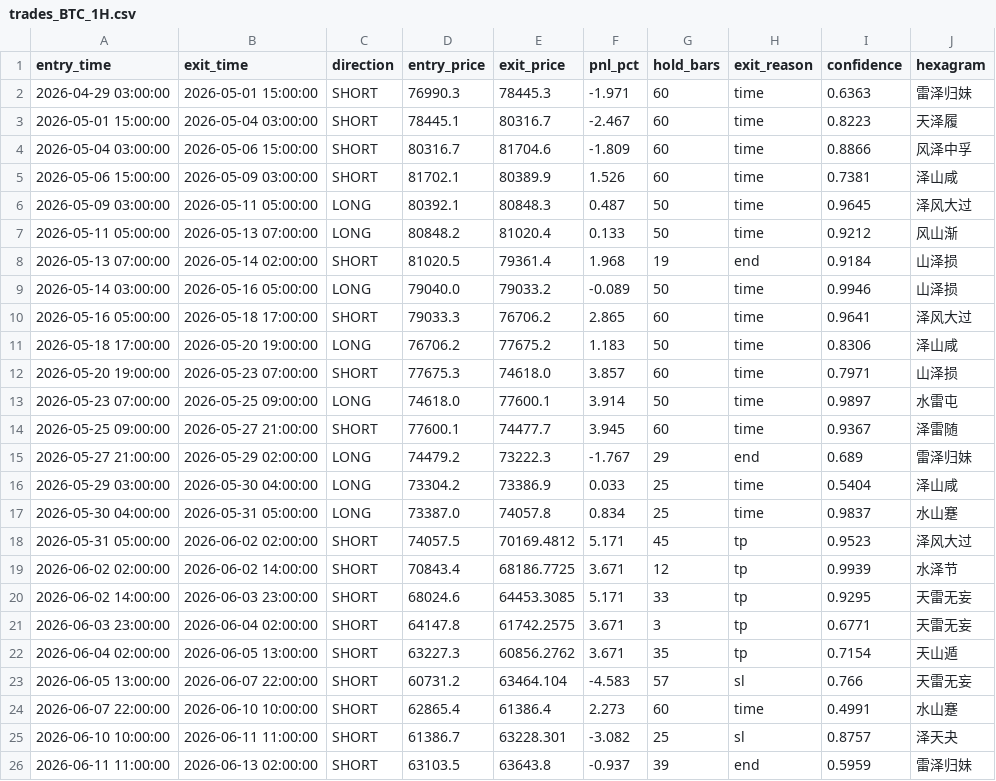
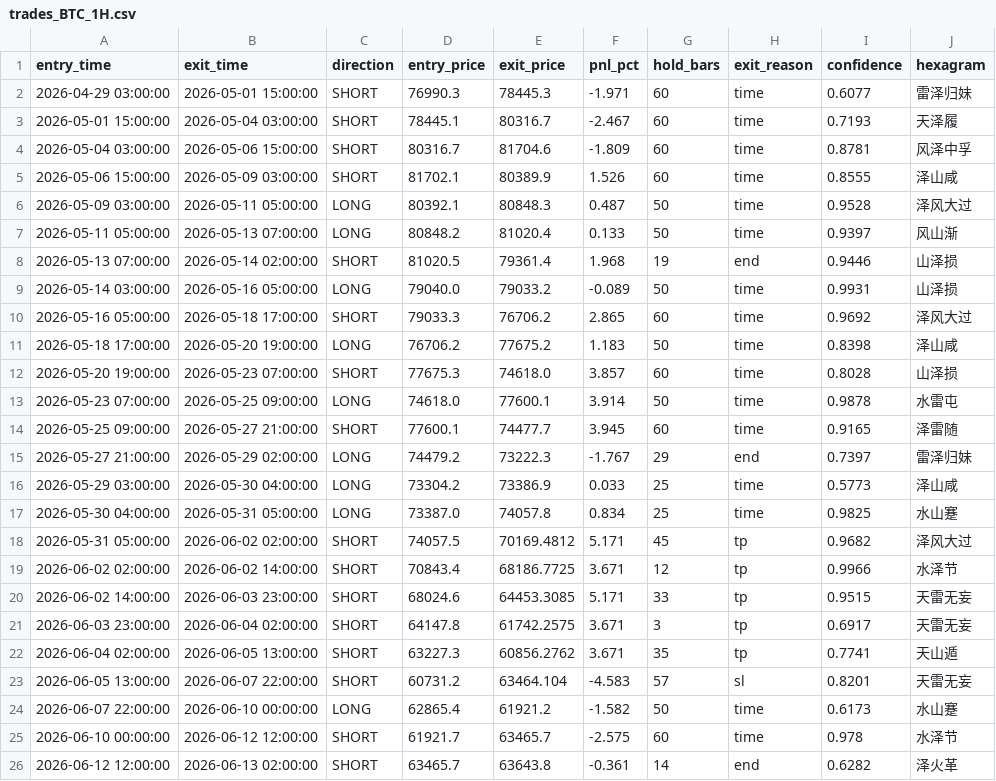
Before and after one commit to yunya1991/Dreambuddy-V2, a CSV file: 11-易经推理系统/data/bcrm2_phase0/trades_BTC_1H.csv, drawn as a sheet; only a part is shown; the diff covers the shown part only.

```diff
--- a/11-易经推理系统/data/bcrm2_phase0/trades_BTC_1H.csv
+++ b/11-易经推理系统/data/bcrm2_phase0/trades_BTC_1H.csv
@@ -1,26 +1,26 @@
 entry_time,exit_time,direction,entry_price,exit_price,pnl_pct,hold_bars,exit_reason,confidence,hexagram
-2026-04-29 03:00:00,2026-05-01 15:00:00,SHORT,76990.3,78445.3,-1.971,60,time,0.6363,雷泽归妹
-2026-05-01 15:00:00,2026-05-04 03:00:00,SHORT,78445.1,80316.7,-2.467,60,time,0.8223,天泽履
-2026-05-04 03:00:00,2026-05-06 15:00:00,SHORT,80316.7,81704.6,-1.809,60,time,0.8866,风泽中孚
-2026-05-06 15:00:00,2026-05-09 03:00:00,SHORT,81702.1,80389.9,1.526,60,time,0.7381,泽山咸
-2026-05-09 03:00:00,2026-05-11 05:00:00,LONG,80392.1,80848.3,0.487,50,time,0.9645,泽风大过
-2026-05-11 05:00:00,2026-05-13 07:00:00,LONG,80848.2,81020.4,0.133,50,time,0.9212,风山渐
-2026-05-13 07:00:00,2026-05-14 02:00:00,SHORT,81020.5,79361.4,1.968,19,end,0.9184,山泽损
-2026-05-14 03:00:00,2026-05-16 05:00:00,LONG,79040.0,79033.2,-0.089,50,time,0.9946,山泽损
-2026-05-16 05:00:00,2026-05-18 17:00:00,SHORT,79033.3,76706.2,2.865,60,time,0.9641,泽风大过
-2026-05-18 17:00:00,2026-05-20 19:00:00,LONG,76706.2,77675.2,1.183,50,time,0.8306,泽山咸
-2026-05-20 19:00:00,2026-05-23 07:00:00,SHORT,77675.3,74618.0,3.857,60,time,0.7971,山泽损
-2026-05-23 07:00:00,2026-05-25 09:00:00,LONG,74618.0,77600.1,3.914,50,time,0.9897,水雷屯
-2026-05-25 09:00:00,2026-05-27 21:00:00,SHORT,77600.1,74477.7,3.945,60,time,0.9367,泽雷随
-2026-05-27 21:00:00,2026-05-29 02:00:00,LONG,74479.2,73222.3,-1.767,29,end,0.689,雷泽归妹
-2026-05-29 03:00:00,2026-05-30 04:00:00,LONG,73304.2,73386.9,0.033,25,time,0.5404,泽山咸
-2026-05-30 04:00:00,2026-05-31 05:00:00,LONG,73387.0,74057.8,0.834,25,time,0.9837,水山蹇
-2026-05-31 05:00:00,2026-06-02 02:00:00,SHORT,74057.5,70169.4812,5.171,45,tp,0.9523,泽风大过
-2026-06-02 02:00:00,2026-06-02 14:00:00,SHORT,70843.4,68186.7725,3.671,12,tp,0.9939,水泽节
-2026-06-02 14:00:00,2026-06-03 23:00:00,SHORT,68024.6,64453.3085,5.171,33,tp,0.9295,天雷无妄
-2026-06-03 23:00:00,2026-06-04 02:00:00,SHORT,64147.8,61742.2575,3.671,3,tp,0.6771,天雷无妄
-2026-06-04 02:00:00,2026-06-05 13:00:00,SHORT,63227.3,60856.2762,3.671,35,tp,0.7154,天山遁
-2026-06-05 13:00:00,2026-06-07 22:00:00,SHORT,60731.2,63464.104,-4.583,57,sl,0.766,天雷无妄
-2026-06-07 22:00:00,2026-06-10 10:00:00,SHORT,62865.4,61386.4,2.273,60,time,0.4991,水山蹇
-2026-06-10 10:00:00,2026-06-11 11:00:00,SHORT,61386.7,63228.301,-3.082,25,sl,0.8757,泽天夬
-2026-06-11 11:00:00,2026-06-13 02:00:00,SHORT,63103.5,63643.8,-0.937,39,end,0.5959,雷泽归妹
+2026-04-29 03:00:00,2026-05-01 15:00:00,SHORT,76990.3,78445.3,-1.971,60,time,0.6077,雷泽归妹
+2026-05-01 15:00:00,2026-05-04 03:00:00,SHORT,78445.1,80316.7,-2.467,60,time,0.7193,天泽履
+2026-05-04 03:00:00,2026-05-06 15:00:00,SHORT,80316.7,81704.6,-1.809,60,time,0.8781,风泽中孚
+2026-05-06 15:00:00,2026-05-09 03:00:00,SHORT,81702.1,80389.9,1.526,60,time,0.8555,泽山咸
+2026-05-09 03:00:00,2026-05-11 05:00:00,LONG,80392.1,80848.3,0.487,50,time,0.9528,泽风大过
+2026-05-11 05:00:00,2026-05-13 07:00:00,LONG,80848.2,81020.4,0.133,50,time,0.9397,风山渐
+2026-05-13 07:00:00,2026-05-14 02:00:00,SHORT,81020.5,79361.4,1.968,19,end,0.9446,山泽损
+2026-05-14 03:00:00,2026-05-16 05:00:00,LONG,79040.0,79033.2,-0.089,50,time,0.9931,山泽损
+2026-05-16 05:00:00,2026-05-18 17:00:00,SHORT,79033.3,76706.2,2.865,60,time,0.9692,泽风大过
+2026-05-18 17:00:00,2026-05-20 19:00:00,LONG,76706.2,77675.2,1.183,50,time,0.8398,泽山咸
+2026-05-20 19:00:00,2026-05-23 07:00:00,SHORT,77675.3,74618.0,3.857,60,time,0.8028,山泽损
+2026-05-23 07:00:00,2026-05-25 09:00:00,LONG,74618.0,77600.1,3.914,50,time,0.9878,水雷屯
+2026-05-25 09:00:00,2026-05-27 21:00:00,SHORT,77600.1,74477.7,3.945,60,time,0.9165,泽雷随
+2026-05-27 21:00:00,2026-05-29 02:00:00,LONG,74479.2,73222.3,-1.767,29,end,0.7397,雷泽归妹
+2026-05-29 03:00:00,2026-05-30 04:00:00,LONG,73304.2,73386.9,0.033,25,time,0.5773,泽山咸
+2026-05-30 04:00:00,2026-05-31 05:00:00,LONG,73387.0,74057.8,0.834,25,time,0.9825,水山蹇
+2026-05-31 05:00:00,2026-06-02 02:00:00,SHORT,74057.5,70169.4812,5.171,45,tp,0.9682,泽风大过
+2026-06-02 02:00:00,2026-06-02 14:00:00,SHORT,70843.4,68186.7725,3.671,12,tp,0.9966,水泽节
+2026-06-02 14:00:00,2026-06-03 23:00:00,SHORT,68024.6,64453.3085,5.171,33,tp,0.9515,天雷无妄
+2026-06-03 23:00:00,2026-06-04 02:00:00,SHORT,64147.8,61742.2575,3.671,3,tp,0.6917,天雷无妄
+2026-06-04 02:00:00,2026-06-05 13:00:00,SHORT,63227.3,60856.2762,3.671,35,tp,0.7741,天山遁
+2026-06-05 13:00:00,2026-06-07 22:00:00,SHORT,60731.2,63464.104,-4.583,57,sl,0.8201,天雷无妄
+2026-06-07 22:00:00,2026-06-10 00:00:00,LONG,62865.4,61921.2,-1.582,50,time,0.6173,水山蹇
+2026-06-10 00:00:00,2026-06-12 12:00:00,SHORT,61921.7,63465.7,-2.575,60,time,0.978,水泽节
+2026-06-12 12:00:00,2026-06-13 02:00:00,SHORT,63465.7,63643.8,-0.361,14,end,0.6282,泽火革
```
Also changed, not shown: 20 edited cells elsewhere in this file, 11-易经推理系统/data/bcrm2_phase0/trades_ETH_1H.csv, 11-易经推理系统/data/bcrm2_phase0/trades_SOL_1H.csv, 5 other files.
